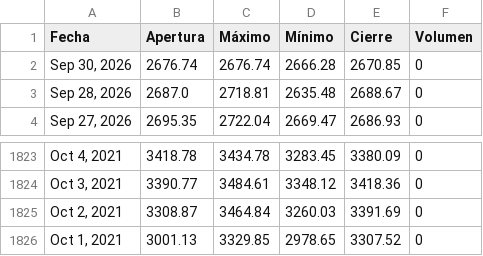
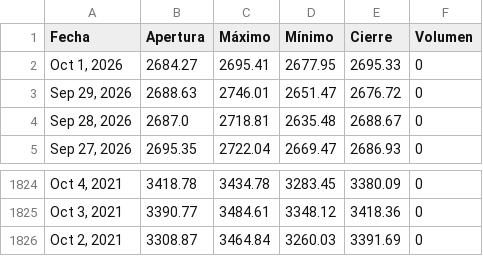
Before and after one commit to ElizabethAlzateM/ProyectoIntegrado5, a CSV file: src/proyecto/static/data/historical.csv, drawn as a sheet; only a part is shown, gaps mark what is left out; removed rows and columns are numbered as before the commit, all else as after; the diff names each change by its address in the sheet, - before the commit and + after, or states it on an @@ line.

```diff
--- a/src/proyecto/static/data/historical.csv
+++ b/src/proyecto/static/data/historical.csv
-row 2: Sep 30, 2026 | 2676.74 | 2676.74 | 2666.28 | 2670.85 | 0
+row 2: Oct 1, 2026 | 2684.27 | 2695.41 | 2677.95 | 2695.33 | 0
+row 3: Sep 29, 2026 | 2688.63 | 2746.01 | 2651.47 | 2676.72 | 0
-row 1826: Oct 1, 2021 | 3001.13 | 3329.85 | 2978.65 | 3307.52 | 0
```
Also changed, not shown: 2 other files.
